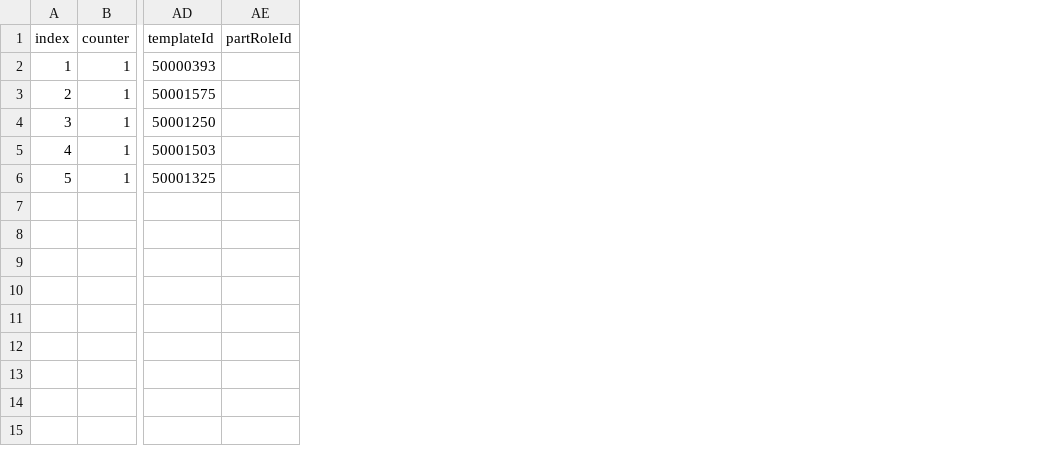
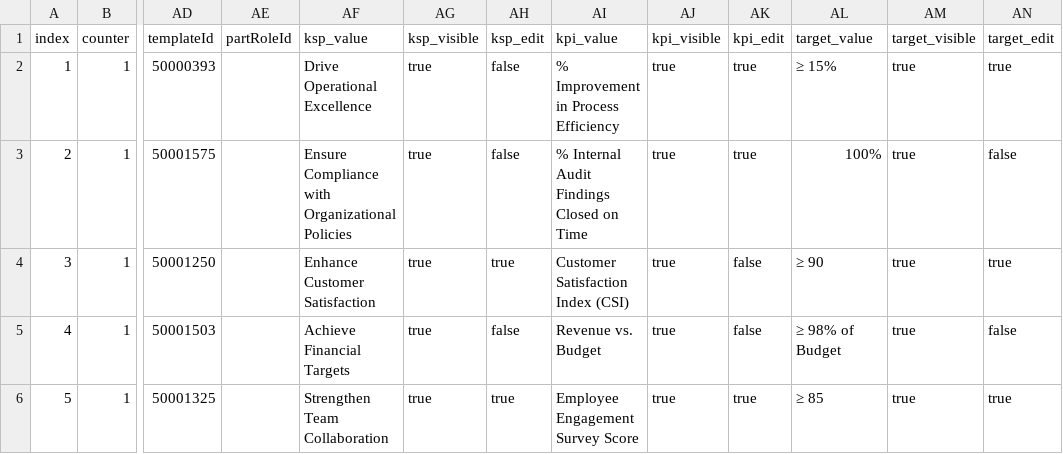
Before and after one commit to mm0834-nagarjuna/hmel_uiux, a CSV file: db/data/my.appraisal-AppraisalDocuments.csv, drawn as a sheet; only a part is shown, gaps mark what is left out; the diff names each change by its address in the sheet, - before the commit and + after, or states it on an @@ line.

```diff
--- a/db/data/my.appraisal-AppraisalDocuments.csv
+++ b/db/data/my.appraisal-AppraisalDocuments.csv
+column AF (ksp_value), rows 2-6: Drive Operational Excellence | Ensure Compliance with Organizational Policies | Enhance Customer Satisfaction | Achieve Financial Targets | Strengthen Team Collaboration
+column AG (ksp_visible), rows 2-6: all true
+column AH (ksp_edit), rows 2-6: false | false | true | false | true
+column AI (kpi_value), rows 2-6: % Improvement in Process Efficiency | % Internal Audit Findings Closed on Time | Customer Satisfaction Index (CSI) | Revenue vs. Budget | Employee Engagement Survey Score
+column AJ (kpi_visible), rows 2-6: all true
+column AK (kpi_edit), rows 2-6: true | true | false | false | true
+column AL (target_value), rows 2-6: ≥ 15% | 100% | ≥ 90 | ≥ 98% of Budget | ≥ 85
+column AM (target_visible), rows 2-6: all true
+column AN (target_edit), rows 2-6: true | false | true | false | true
```
Also changed, not shown: 3 other files.
